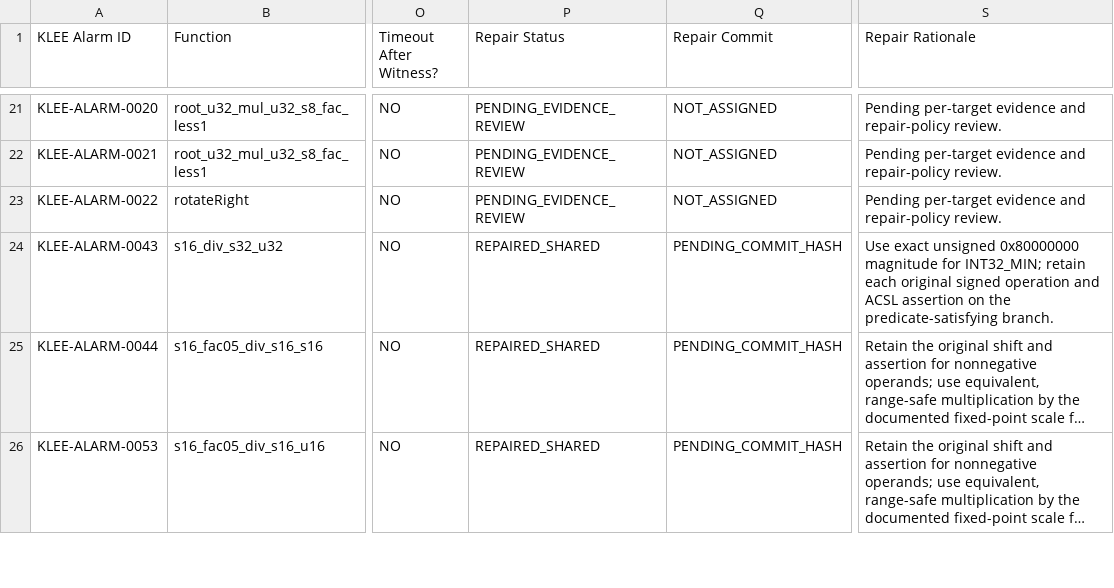
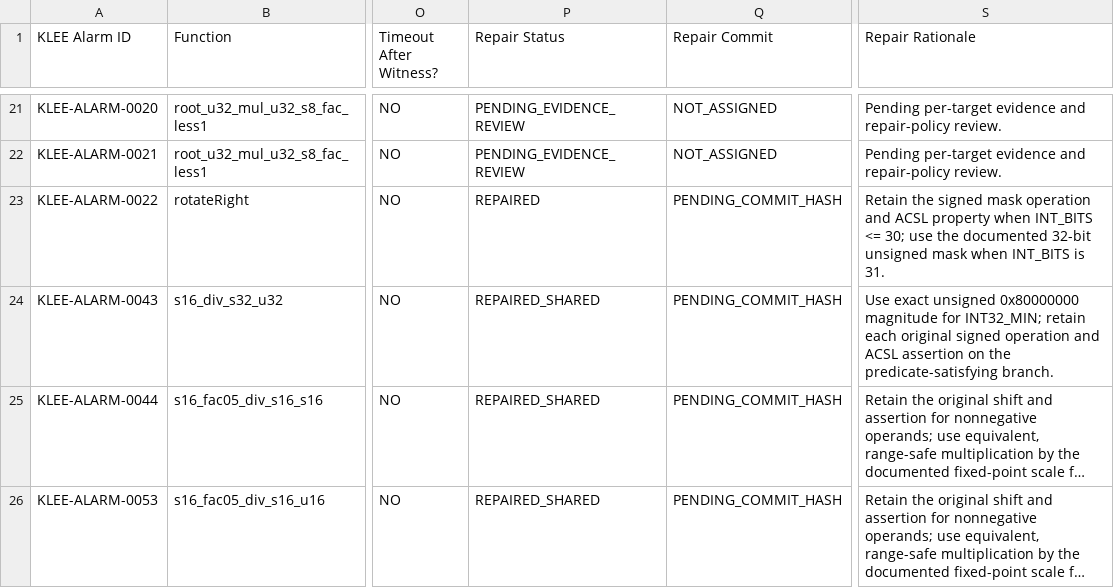
Before and after one commit to MatinMAB/Crouse-Frama-C, a TSV file: analysis/repair_phase/48_CONFIRMED_REPAIR_TARGETS.tsv, drawn as a sheet; only a part is shown, gaps mark what is left out; long unchanged cells end in …; the diff names each change by its address in the sheet, - before the commit and + after, or states it on an @@ line.

Commit message:
fix(KLEE-ALARM-0022): use unsigned rotation mask

```diff
--- a/analysis/repair_phase/48_CONFIRMED_REPAIR_TARGETS.tsv
+++ b/analysis/repair_phase/48_CONFIRMED_REPAIR_TARGETS.tsv
-P23 (Repair Status): PENDING_EVIDENCE_REVIEW
+P23 (Repair Status): REPAIRED
-Q23 (Repair Commit): NOT_ASSIGNED
+Q23 (Repair Commit): PENDING_COMMIT_HASH
-S23 (Repair Rationale): Pending per-target evidence and repair-policy review.
+S23 (Repair Rationale): Retain the signed mask operation and ACSL property when INT_BITS <= 30; use the documented 32-bit unsigned mask when INT_BITS is 31.
```
Also changed, not shown: 2 other files.
